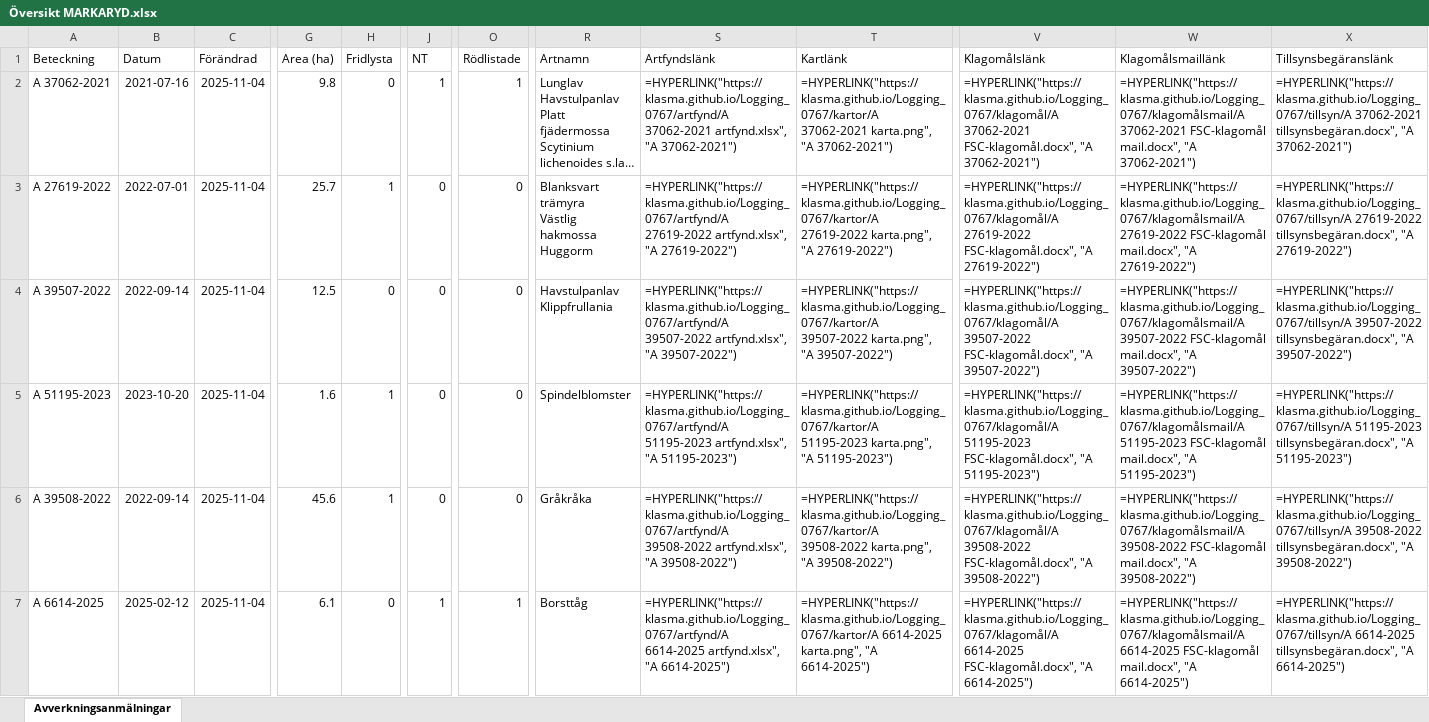
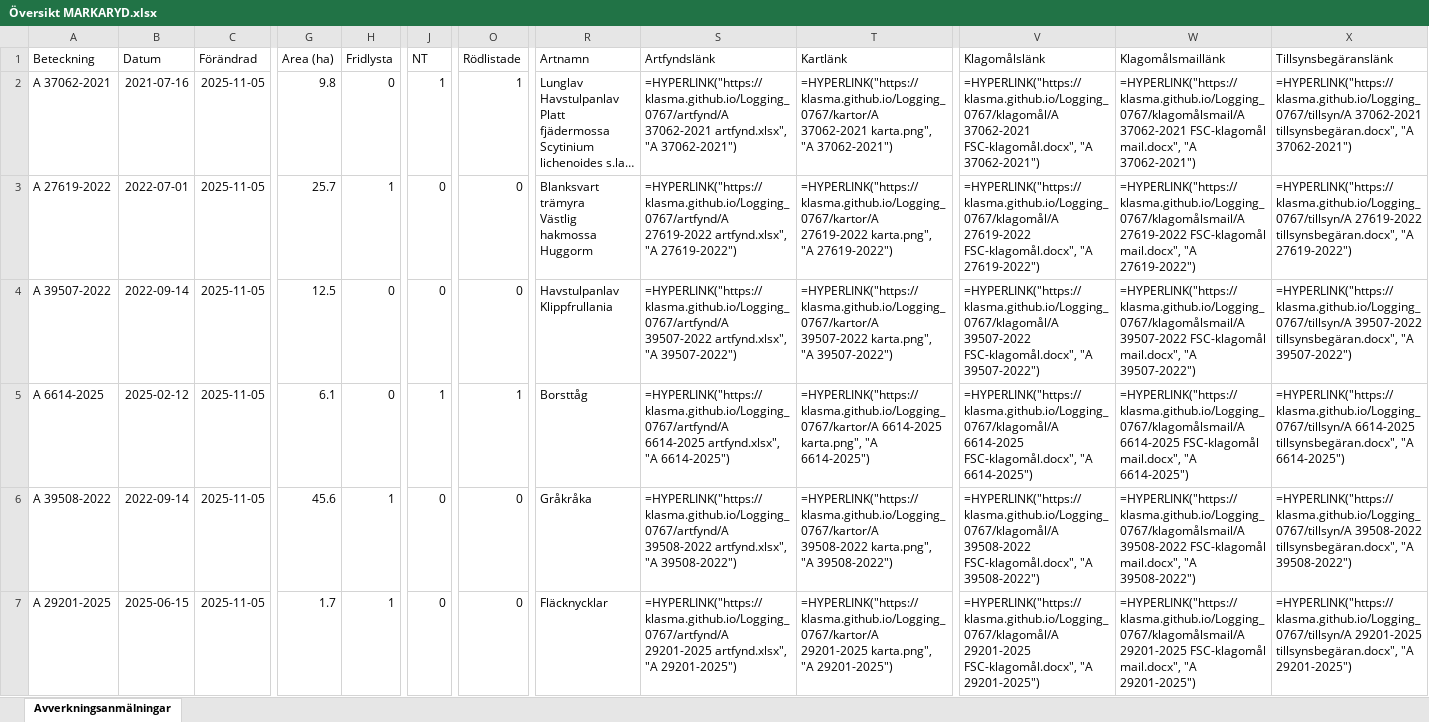
Before and after one commit to klasma/Logging_0767, an Excel workbook: Översikt MARKARYD.xlsx, sheet Avverkningsanmälningar, drawn as a sheet; only a part is shown, gaps mark what is left out; long unchanged cells end in …; values as stored, in another font and other column widths than the file's, no borders; formulas without a stored value are shown as written; the diff covers the shown part only; the diff names each change by its address in the sheet, - before the commit and + after, or states it on an @@ line.

```diff
--- a/Översikt MARKARYD.xlsx (sheet Avverkningsanmälningar)
+++ b/Översikt MARKARYD.xlsx (sheet Avverkningsanmälningar)
-C2:C7 (Förändrad): 2025-11-04
+C2:C7 (Förändrad): 2025-11-05
-A5 (Beteckning): A 51195-2023
+A5 (Beteckning): A 6614-2025
-B5 (Datum): 2023-10-20
+B5 (Datum): 2025-02-12
-G5 (Area (ha)): 1.6
+G5 (Area (ha)): 6.1
-H5 (Fridlysta): 1
+H5 (Fridlysta): 0
-J5 (NT): 0
+J5 (NT): 1
-O5 (Rödlistade): 0
+O5 (Rödlistade): 1
-R5 (Artnamn): Spindelblomster
+R5 (Artnamn): Borsttåg
-S5 (Artfyndslänk): =HYPERLINK("https://klasma.github.io/Logging_0767/artfynd/A 51195-2023 artfynd.xlsx", "A 51195-2023")
+S5 (Artfyndslänk): =HYPERLINK("https://klasma.github.io/Logging_0767/artfynd/A 6614-2025 artfynd.xlsx", "A 6614-2025")
-T5 (Kartlänk): =HYPERLINK("https://klasma.github.io/Logging_0767/kartor/A 51195-2023 karta.png", "A 51195-2023")
+T5 (Kartlänk): =HYPERLINK("https://klasma.github.io/Logging_0767/kartor/A 6614-2025 karta.png", "A 6614-2025")
-V5 (Klagomålslänk): =HYPERLINK("https://klasma.github.io/Logging_0767/klagomål/A 51195-2023 FSC-klagomål.docx", "A 51195-2023")
+V5 (Klagomålslänk): =HYPERLINK("https://klasma.github.io/Logging_0767/klagomål/A 6614-2025 FSC-klagomål.docx", "A 6614-2025")
-W5 (Klagomålsmaillänk): =HYPERLINK("https://klasma.github.io/Logging_0767/klagomålsmail/A 51195-2023 FSC-klagomål mail.docx", "A 51195-2023")
+W5 (Klagomålsmaillänk): =HYPERLINK("https://klasma.github.io/Logging_0767/klagomålsmail/A 6614-2025 FSC-klagomål mail.docx", "A 6614-2025")
-X5 (Tillsynsbegäranslänk): =HYPERLINK("https://klasma.github.io/Logging_0767/tillsyn/A 51195-2023 tillsynsbegäran.docx", "A 51195-2023")
+X5 (Tillsynsbegäranslänk): =HYPERLINK("https://klasma.github.io/Logging_0767/tillsyn/A 6614-2025 tillsynsbegäran.docx", "A 6614-2025")
-A7 (Beteckning): A 6614-2025
+A7 (Beteckning): A 29201-2025
-B7 (Datum): 2025-02-12
+B7 (Datum): 2025-06-15
-G7 (Area (ha)): 6.1
+G7 (Area (ha)): 1.7
-H7 (Fridlysta): 0
+H7 (Fridlysta): 1
-J7 (NT): 1
+J7 (NT): 0
-O7 (Rödlistade): 1
+O7 (Rödlistade): 0
-R7 (Artnamn): Borsttåg
+R7 (Artnamn): Fläcknycklar
-S7 (Artfyndslänk): =HYPERLINK("https://klasma.github.io/Logging_0767/artfynd/A 6614-2025 artfynd.xlsx", "A 6614-2025")
+S7 (Artfyndslänk): =HYPERLINK("https://klasma.github.io/Logging_0767/artfynd/A 29201-2025 artfynd.xlsx", "A 29201-2025")
-T7 (Kartlänk): =HYPERLINK("https://klasma.github.io/Logging_0767/kartor/A 6614-2025 karta.png", "A 6614-2025")
+T7 (Kartlänk): =HYPERLINK("https://klasma.github.io/Logging_0767/kartor/A 29201-2025 karta.png", "A 29201-2025")
-V7 (Klagomålslänk): =HYPERLINK("https://klasma.github.io/Logging_0767/klagomål/A 6614-2025 FSC-klagomål.docx", "A 6614-2025")
+V7 (Klagomålslänk): =HYPERLINK("https://klasma.github.io/Logging_0767/klagomål/A 29201-2025 FSC-klagomål.docx", "A 29201-2025")
-W7 (Klagomålsmaillänk): =HYPERLINK("https://klasma.github.io/Logging_0767/klagomålsmail/A 6614-2025 FSC-klagomål mail.docx", "A 6614-2025")
+W7 (Klagomålsmaillänk): =HYPERLINK("https://klasma.github.io/Logging_0767/klagomålsmail/A 29201-2025 FSC-klagomål mail.docx", "A 29201-2025")
-X7 (Tillsynsbegäranslänk): =HYPERLINK("https://klasma.github.io/Logging_0767/tillsyn/A 6614-2025 tillsynsbegäran.docx", "A 6614-2025")
+X7 (Tillsynsbegäranslänk): =HYPERLINK("https://klasma.github.io/Logging_0767/tillsyn/A 29201-2025 tillsynsbegäran.docx", "A 29201-2025")
```
Also changed, not shown: 1674 edited cells elsewhere in this sheet, artfynd/A 27619-2022 artfynd.xlsx, artfynd/A 29201-2025 artfynd.xlsx, 34 other files.
